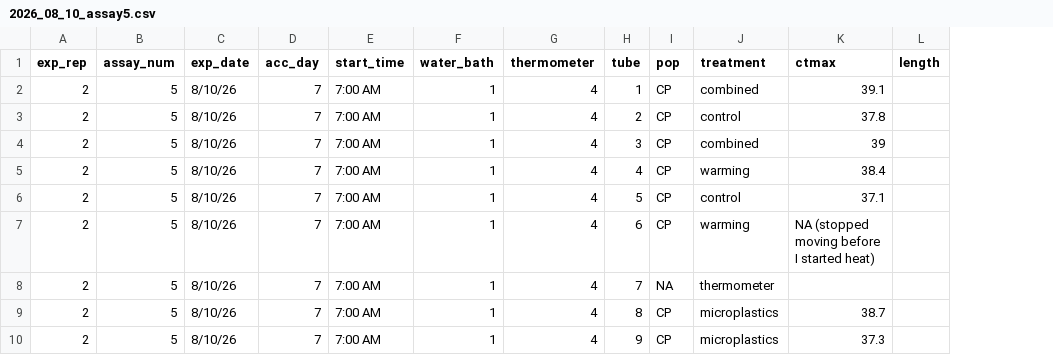
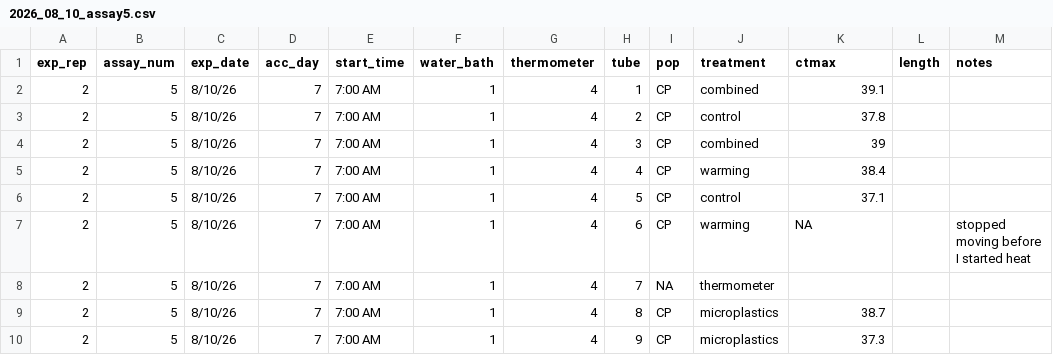
Before and after one commit to ZoopEcoEvo/STAMP, a CSV file: Raw_data/ctmax_data/2026_08_10_assay5.csv, drawn as a sheet; the diff names each change by its address in the sheet, - before the commit and + after, or states it on an @@ line.

```diff
--- a/Raw_data/ctmax_data/2026_08_10_assay5.csv
+++ b/Raw_data/ctmax_data/2026_08_10_assay5.csv
+column M (notes), row 7: stopped moving before I started heat
-K7 (ctmax): NA (stopped moving before I started heat)
+K7 (ctmax): NA
```
Also changed, not shown: Raw_data/ctmax_data/2026_08_10_assay6.csv, Raw_data/ctmax_data/2026_08_10_assay8.csv, 12 other files.
